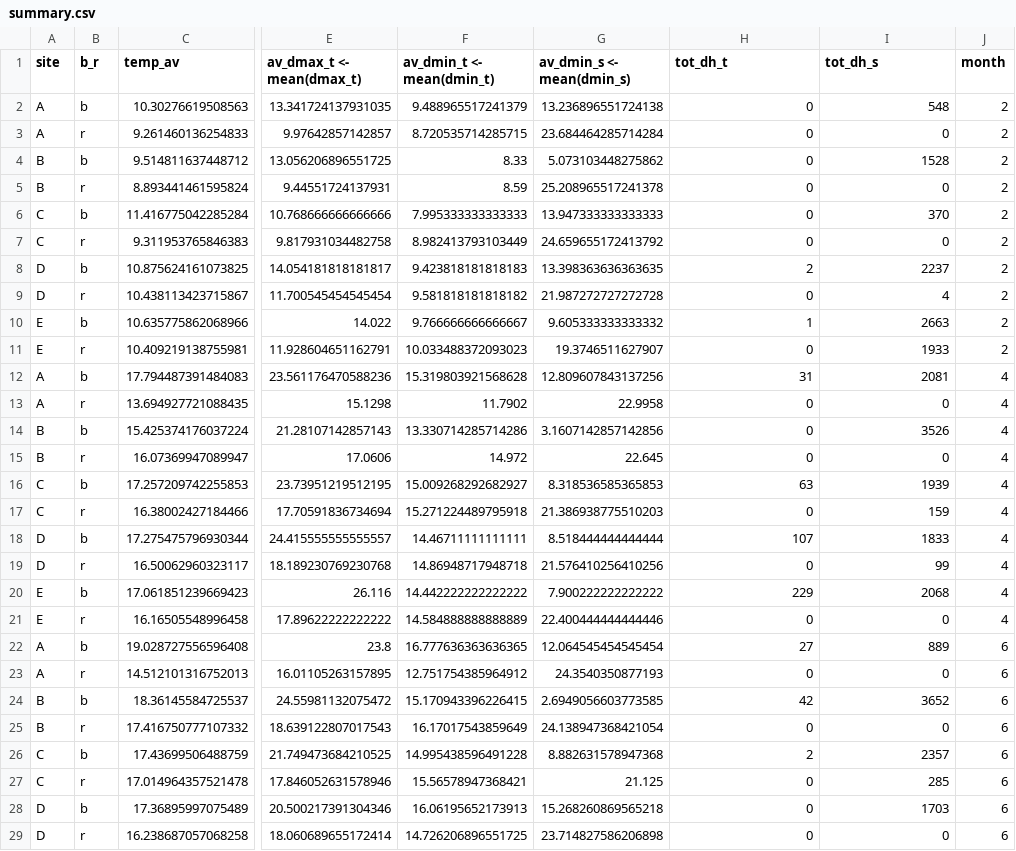
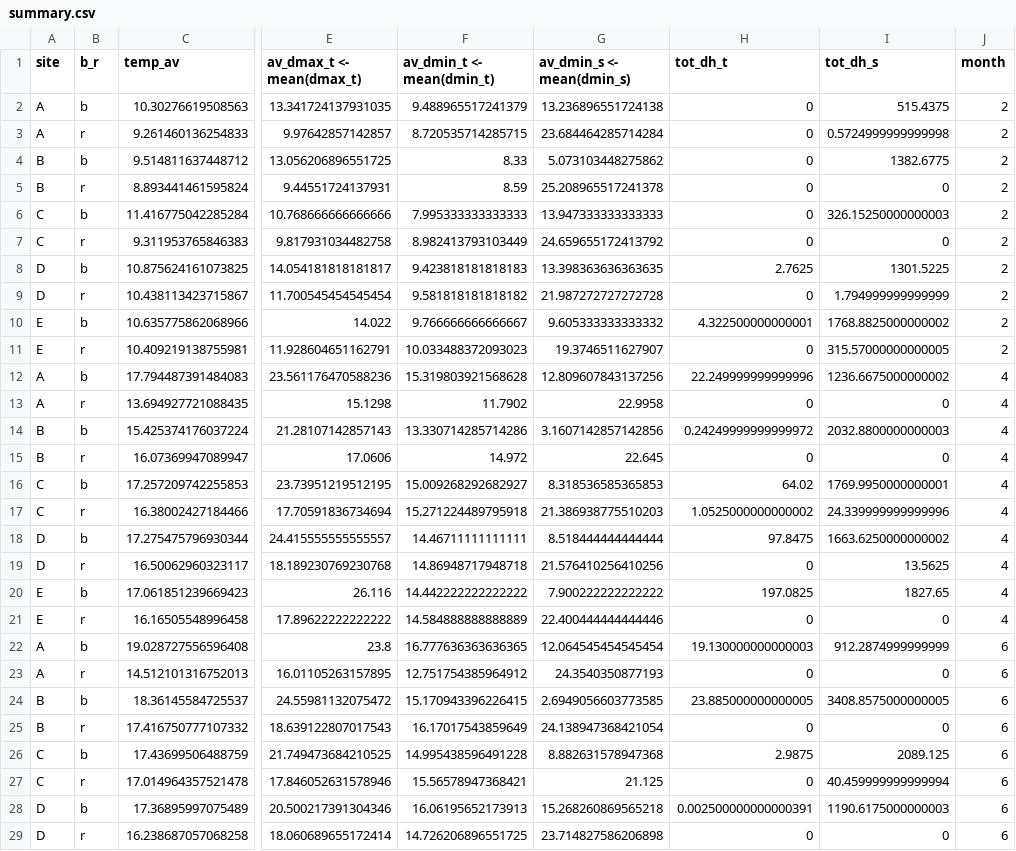
Before and after one commit to tom-hc-park/Statistics-in-Ecology-with-R, a CSV file: data/summary.csv, drawn as a sheet; only a part is shown, gaps mark what is left out; the diff covers the shown part only; the diff names each change by its address in the sheet, - before the commit and + after, or states it on an @@ line.

Commit message:
revised degree hour functions and regenerated temp & sal summaries

```diff
--- a/data/summary.csv
+++ b/data/summary.csv
-I2 (tot_dh_s): 548
+I2 (tot_dh_s): 515.4375
-I3 (tot_dh_s): 0
+I3 (tot_dh_s): 0.5724999999999998
-I4 (tot_dh_s): 1528
+I4 (tot_dh_s): 1382.6775
-I6 (tot_dh_s): 370
+I6 (tot_dh_s): 326.15250000000003
-H8 (tot_dh_t): 2
+H8 (tot_dh_t): 2.7625
-I8 (tot_dh_s): 2237
+I8 (tot_dh_s): 1301.5225
-I9 (tot_dh_s): 4
+I9 (tot_dh_s): 1.794999999999999
-H10 (tot_dh_t): 1
+H10 (tot_dh_t): 4.322500000000001
-I10 (tot_dh_s): 2663
+I10 (tot_dh_s): 1768.8825000000002
-I11 (tot_dh_s): 1933
+I11 (tot_dh_s): 315.57000000000005
-H12 (tot_dh_t): 31
+H12 (tot_dh_t): 22.249999999999996
-I12 (tot_dh_s): 2081
+I12 (tot_dh_s): 1236.6675000000002
-H14 (tot_dh_t): 0
+H14 (tot_dh_t): 0.24249999999999972
-I14 (tot_dh_s): 3526
+I14 (tot_dh_s): 2032.8800000000003
-H16 (tot_dh_t): 63
+H16 (tot_dh_t): 64.02
-I16 (tot_dh_s): 1939
+I16 (tot_dh_s): 1769.9950000000001
-H17 (tot_dh_t): 0
+H17 (tot_dh_t): 1.0525000000000002
-I17 (tot_dh_s): 159
+I17 (tot_dh_s): 24.339999999999996
-H18 (tot_dh_t): 107
+H18 (tot_dh_t): 97.8475
-I18 (tot_dh_s): 1833
+I18 (tot_dh_s): 1663.6250000000002
-I19 (tot_dh_s): 99
+I19 (tot_dh_s): 13.5625
-H20 (tot_dh_t): 229
+H20 (tot_dh_t): 197.0825
-I20 (tot_dh_s): 2068
+I20 (tot_dh_s): 1827.65
-H22 (tot_dh_t): 27
+H22 (tot_dh_t): 19.130000000000003
-I22 (tot_dh_s): 889
+I22 (tot_dh_s): 912.2874999999999
-H24 (tot_dh_t): 42
+H24 (tot_dh_t): 23.885000000000005
-I24 (tot_dh_s): 3652
+I24 (tot_dh_s): 3408.8575000000005
-H26 (tot_dh_t): 2
+H26 (tot_dh_t): 2.9875
-I26 (tot_dh_s): 2357
+I26 (tot_dh_s): 2089.125
-I27 (tot_dh_s): 285
+I27 (tot_dh_s): 40.459999999999994
-H28 (tot_dh_t): 0
+H28 (tot_dh_t): 0.002500000000000391
-I28 (tot_dh_s): 1703
+I28 (tot_dh_s): 1190.6175000000003
```
Also changed, not shown: 17 edited cells elsewhere in this file, 1 other file.
